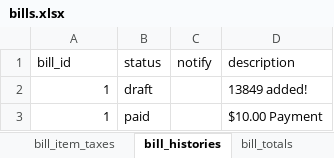
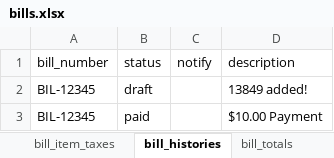
Before and after one commit to josh-taylor-k3/akaunting_crm_laravel, an Excel workbook: public/files/import/bills.xlsx, sheet bill_histories, drawn as a sheet; values as stored, in another font and other column widths than the file's, no borders; the diff names each change by its address in the sheet, - before the commit and + after, or states it on an @@ line.

Commit message:
bills import/export

```diff
--- a/public/files/import/bills.xlsx (sheet bill_histories)
+++ b/public/files/import/bills.xlsx (sheet bill_histories)
-A1: bill_id
+A1: bill_number
-A2:A3 (bill_number): 1
+A2:A3 (bill_number): BIL-12345
```
Also changed, not shown: sheet bill_transactions, sheet bill_items, sheet bills, sheet bill_item_taxes, sheet bill_totals, public/files/import/customers.xlsx, 16 other files.
